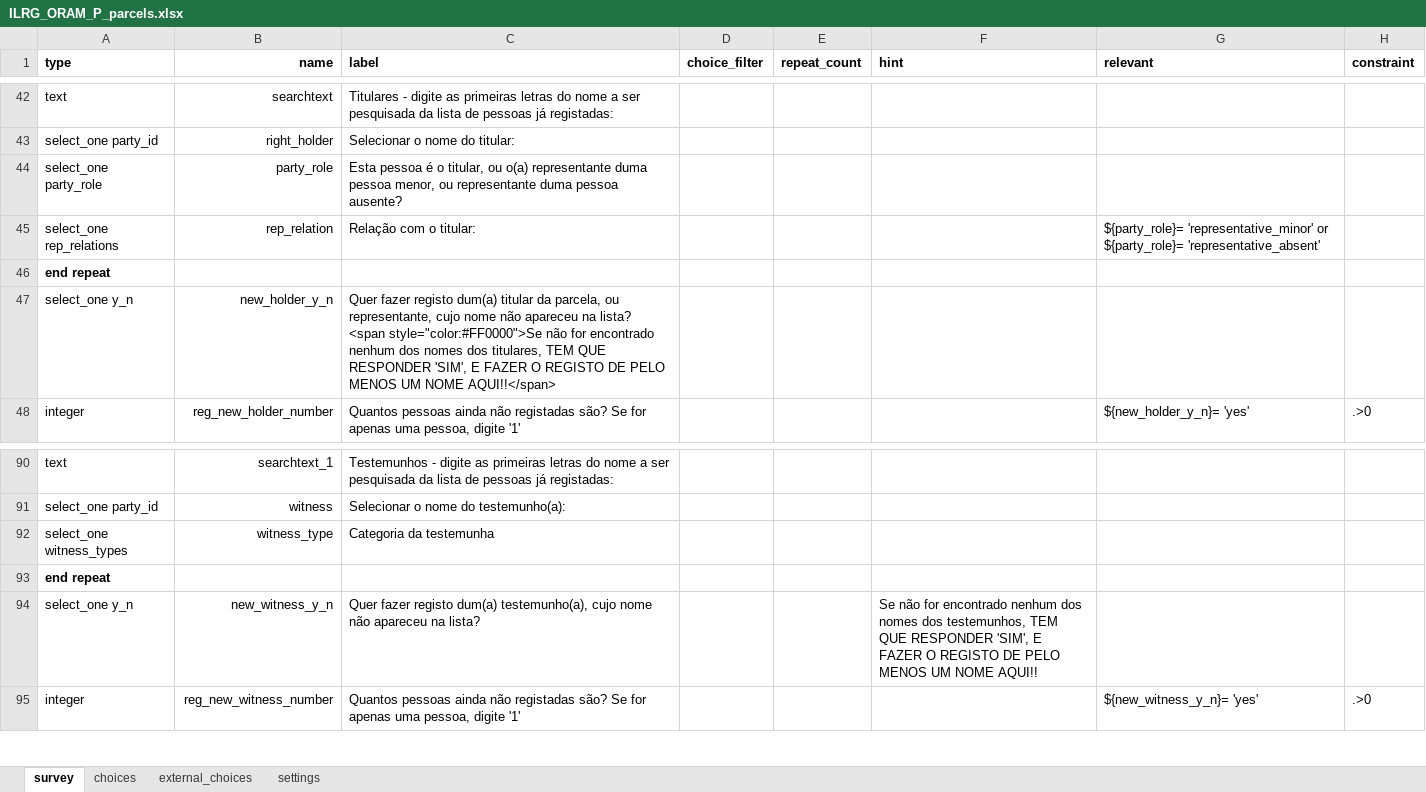
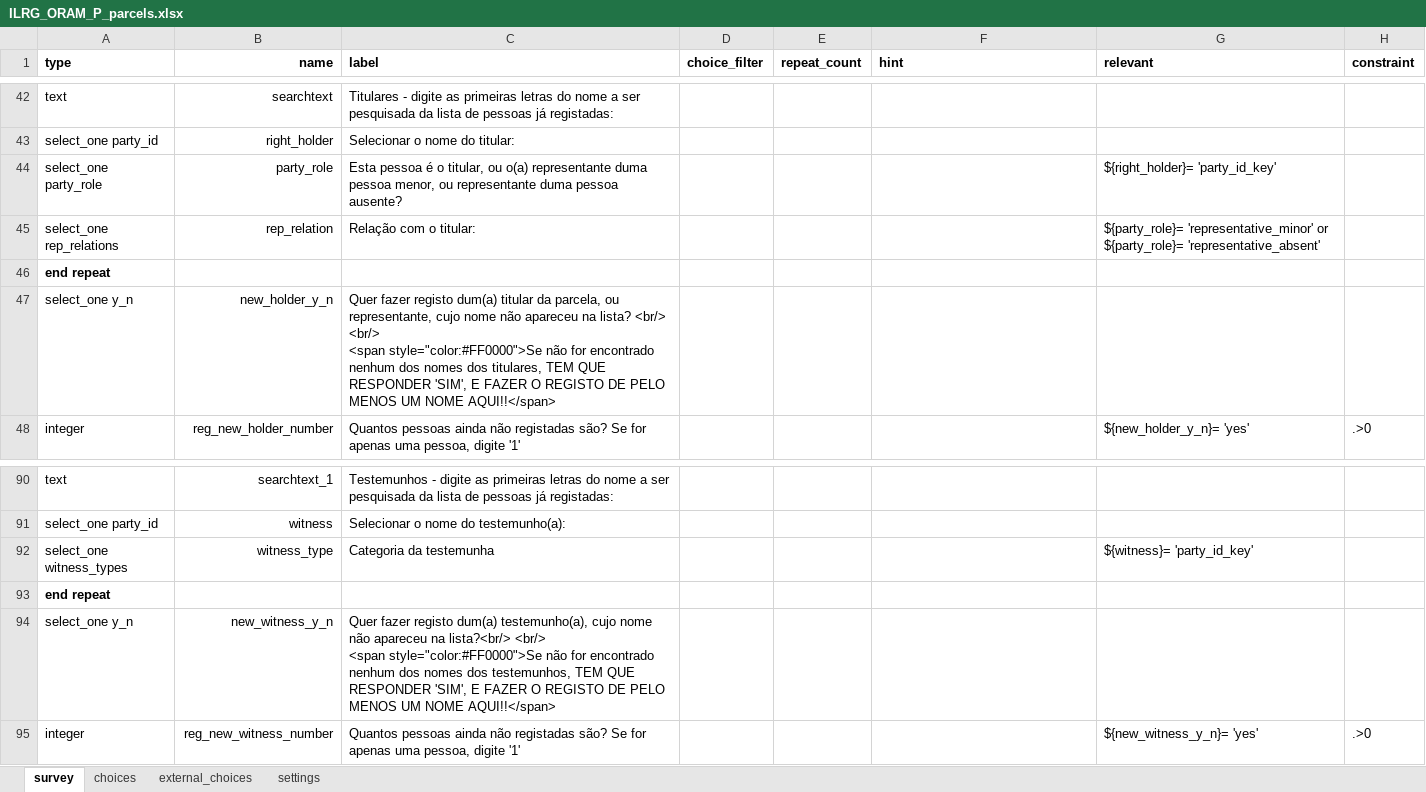
Before and after one commit to TerraFirmaMozambique/ILRG_ORAM_odk_forms, an Excel workbook: ILRG_ORAM_P_parcels/ILRG_ORAM_P_parcels-media/ILRG_ORAM_P_parcels.xlsx, sheet survey, drawn as a sheet; only a part is shown, gaps mark what is left out; values as stored, in another font and other column widths than the file's, no borders; ↵ is a line break in a cell; the diff names each change by its address in the sheet, - before the commit and + after, or states it on an @@ line.

```diff
--- a/ILRG_ORAM_P_parcels/ILRG_ORAM_P_parcels-media/ILRG_ORAM_P_parcels.xlsx (sheet survey)
+++ b/ILRG_ORAM_P_parcels/ILRG_ORAM_P_parcels-media/ILRG_ORAM_P_parcels.xlsx (sheet survey)
-G44 (relevant): (empty)
+G44 (relevant): ${right_holder}= 'party_id_key'
-C47 (label): …na lista? ↵ <span style="color:#FF0000">Se…
+C47 (label): …na lista? <br/> <br/> ↵ <span style="color:#FF0000">Se…
-G92 (relevant): (empty)
+G92 (relevant): ${witness}= 'party_id_key'
-C94 (label): …apareceu na lista?
+C94 (label): …apareceu na lista?<br/> <br/> ↵ <span style="color:#FF0000">Se não for encontrado nenhum dos nomes dos testemunhos, TEM QUE RESPONDER 'SIM', E FAZER O REGISTO DE PELO MENOS UM NOME AQUI!!</span>
-F94 (hint): Se não for encontrado nenhum dos nomes dos testemunhos, TEM QUE RESPONDER 'SIM', E FAZER O REGISTO DE PELO MENOS UM NOME AQUI!!
+F94 (hint): (empty)
```
Also changed, not shown: sheet settings, 3 other files.
